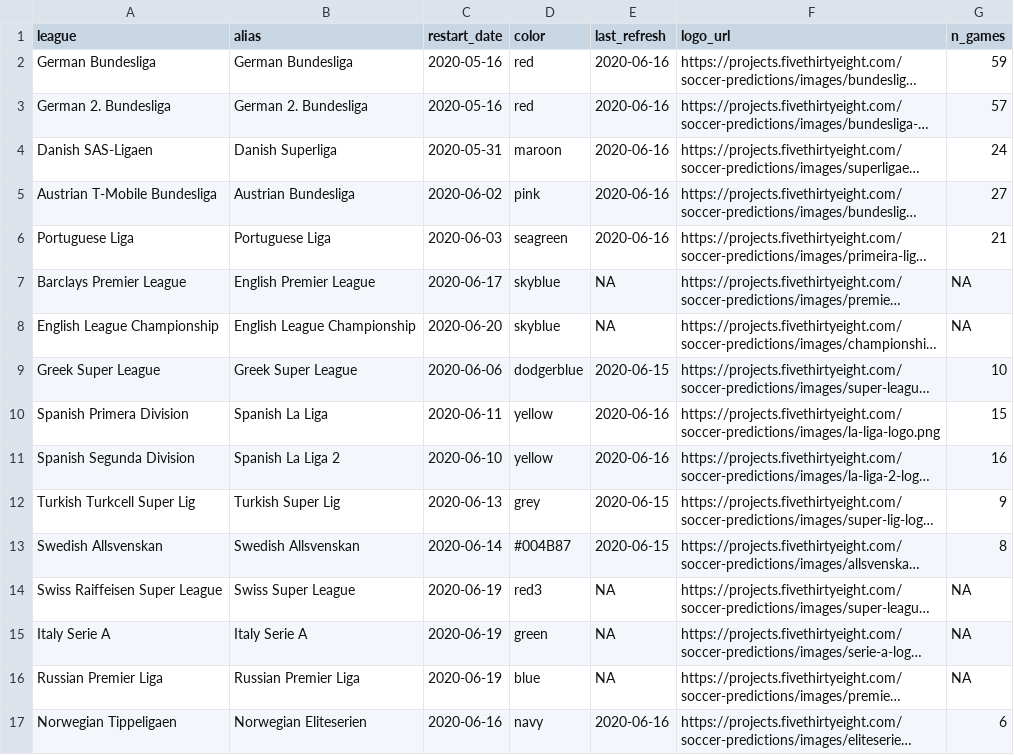
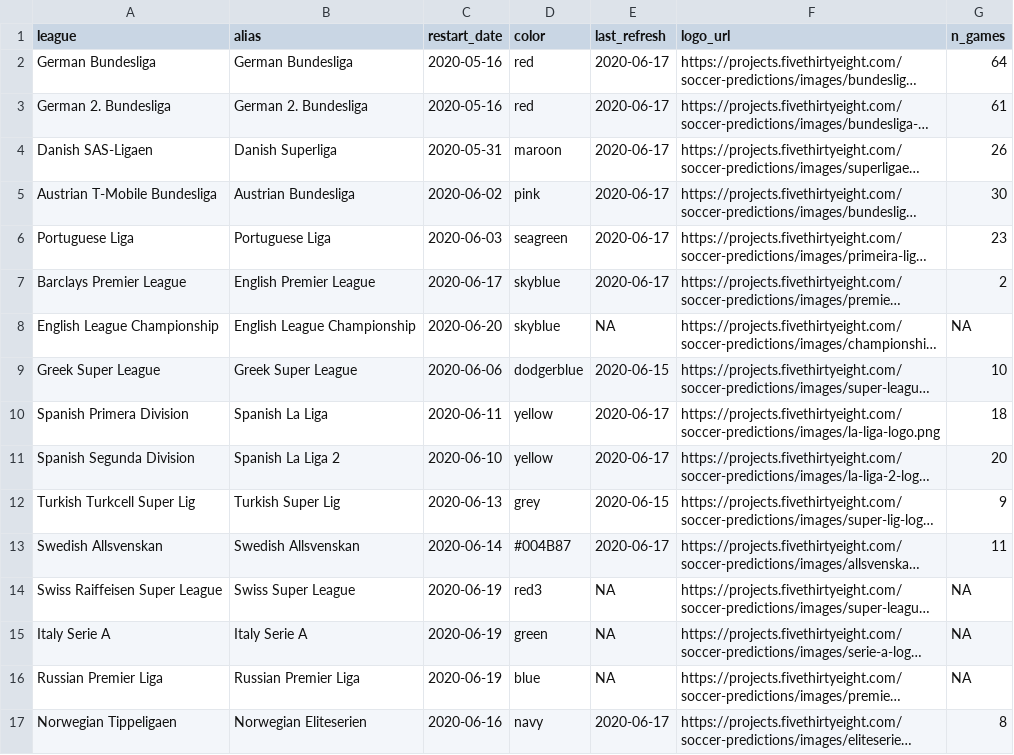
Before and after one commit to lbenz730/soccer_hfa, a CSV file: league_info.csv, drawn as a sheet; long unchanged cells end in …; the diff names each change by its address in the sheet, - before the commit and + after, or states it on an @@ line.

```diff
--- a/league_info.csv
+++ b/league_info.csv
-E2:E6 (last_refresh): 2020-06-16
+E2:E6 (last_refresh): 2020-06-17
-G2 (n_games): 59
+G2 (n_games): 64
-G3 (n_games): 57
+G3 (n_games): 61
-G4 (n_games): 24
+G4 (n_games): 26
-G5 (n_games): 27
+G5 (n_games): 30
-G6 (n_games): 21
+G6 (n_games): 23
-E7 (last_refresh): NA
+E7 (last_refresh): 2020-06-17
-G7 (n_games): NA
+G7 (n_games): 2
-E10:E11 (last_refresh): 2020-06-16
+E10:E11 (last_refresh): 2020-06-17
-G10 (n_games): 15
+G10 (n_games): 18
-G11 (n_games): 16
+G11 (n_games): 20
-E13 (last_refresh): 2020-06-15
+E13 (last_refresh): 2020-06-17
-G13 (n_games): 8
+G13 (n_games): 11
-E17 (last_refresh): 2020-06-16
+E17 (last_refresh): 2020-06-17
-G17 (n_games): 6
+G17 (n_games): 8
```
Also changed, not shown: german_2._bundesliga/sims/simulation_ecdf.csv, german_bundesliga/sims/simulation_ecdf.csv, 55 other files.
